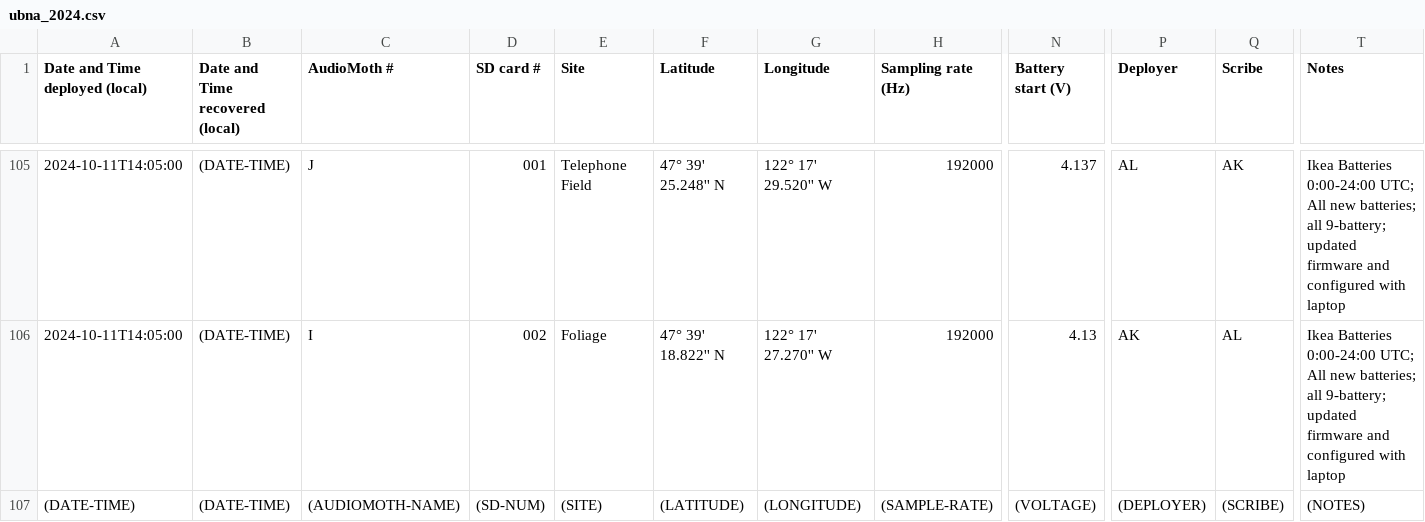
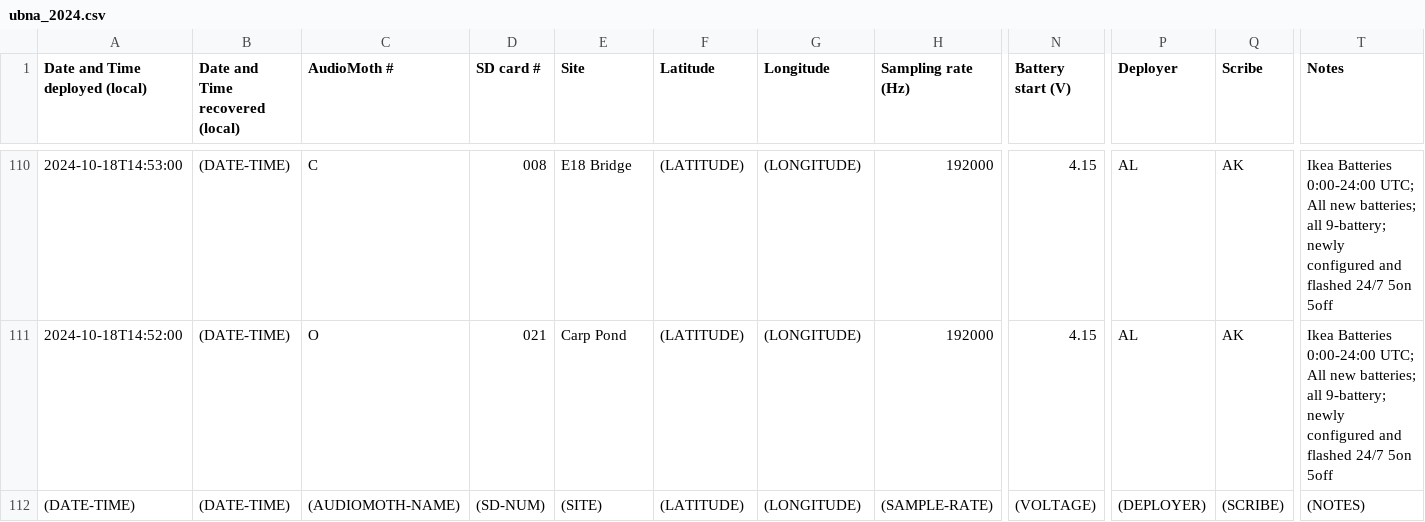
Before and after one commit to uw-echospace/ubna-field, a CSV file: field_records/ubna_2024.csv, drawn as a sheet; only a part is shown, gaps mark what is left out; addresses are those after the commit; the diff covers the shown part only; the diff names each change by its address in the sheet, - before the commit and + after, or states it on an @@ line.

Commit message:
Deploy-20241018 (#162)
* Added recovery and deployment info for deploy-20241018

* Added deployment pictures from deploy-20241018

* Update deploy-20241018 notes

---------

Co-authored-by: Aditya Krishna <46602344+aditya-uw@users.noreply.github.com>

```diff
--- a/field_records/ubna_2024.csv
+++ b/field_records/ubna_2024.csv
-A110 (Date and Time deployed (local)): 2024-10-11T14:05:00
+A110 (Date and Time deployed (local)): 2024-10-18T14:53:00
-C110 (AudioMoth #): J
+C110 (AudioMoth #): C
-D110 (SD card #): 001
+D110 (SD card #): 008
-E110 (Site): Telephone Field
+E110 (Site): E18 Bridge
-F110 (Latitude): 47° 39' 25.248'' N
+F110 (Latitude): (LATITUDE)
-G110 (Longitude): 122° 17' 29.520'' W
+G110 (Longitude): (LONGITUDE)
-N110 (Battery start (V)): 4.137
+N110 (Battery start (V)): 4.15
-T110:T111 (Notes): …all 9-battery; updated firmware and configured with laptop
+T110:T111 (Notes): …all 9-battery; newly configured and flashed 24/7 5on 5off
-A111 (Date and Time deployed (local)): 2024-10-11T14:05:00
+A111 (Date and Time deployed (local)): 2024-10-18T14:52:00
-C111 (AudioMoth #): I
+C111 (AudioMoth #): O
-D111 (SD card #): 002
+D111 (SD card #): 021
-E111 (Site): Foliage
+E111 (Site): Carp Pond
-F111 (Latitude): 47° 39' 18.822'' N
+F111 (Latitude): (LATITUDE)
-G111 (Longitude): 122° 17' 27.270'' W
+G111 (Longitude): (LONGITUDE)
-N111 (Battery start (V)): 4.13
+N111 (Battery start (V)): 4.15
-P111 (Deployer): AK
+P111 (Deployer): AL
-Q111 (Scribe): AL
+Q111 (Scribe): AK
```
Also changed, not shown: 5 added rows and 25 edited cells elsewhere in this file, 5 other files.
